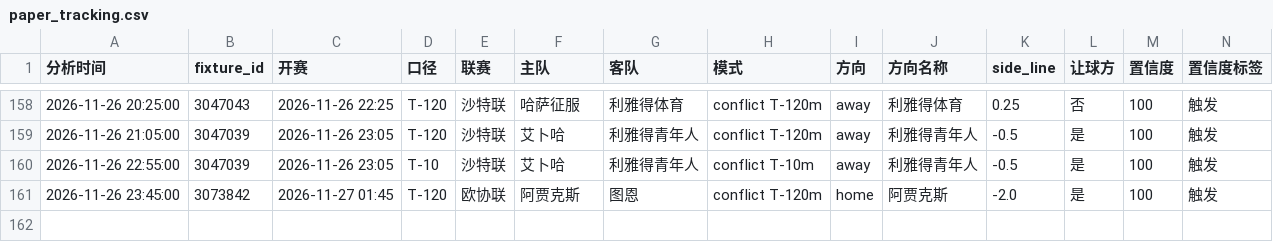
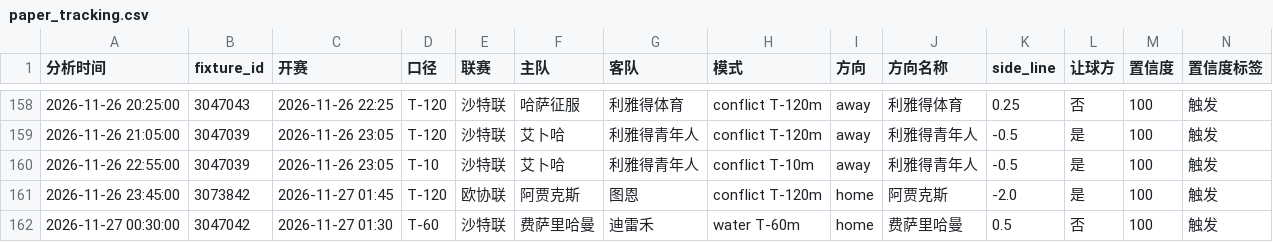
Before and after one commit to housan321/football-rule-engine, a CSV file: tracking/paper_tracking.csv, drawn as a sheet; only a part is shown, gaps mark what is left out; rows hold the shown columns only; the diff names each change by its address in the sheet, - before the commit and + after, or states it on an @@ line.

```diff
--- a/tracking/paper_tracking.csv
+++ b/tracking/paper_tracking.csv
+row 162: 2026-11-27 00:30:00 | 3047042 | 2026-11-27 01:30 | T-60 | 沙特联 | 费萨里哈曼 | 迪雷禾 | water T-60m | home | 费萨里哈曼 | 0.5 | 否 | 100 | 触发
```
Also changed, not shown: 1 other file.
